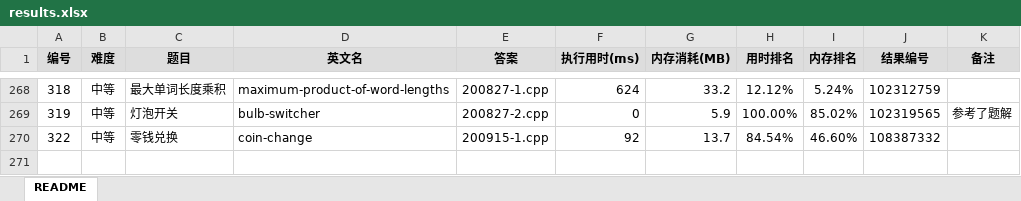
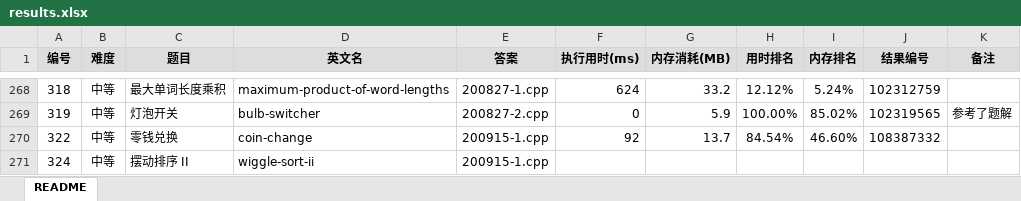
Before and after one commit to yanlinlin82/leetcode, an Excel workbook: results.xlsx, sheet README, drawn as a sheet; only a part is shown, gaps mark what is left out; values as stored, in another font and other column widths than the file's, no borders; the diff names each change by its address in the sheet, - before the commit and + after, or states it on an @@ line.

```diff
--- a/results.xlsx (sheet README)
+++ b/results.xlsx (sheet README)
+row 271: 324 | 中等 | 摆动排序 II | wiggle-sort-ii | 200915-1.cpp
```
Also changed, not shown: 1 other file.
